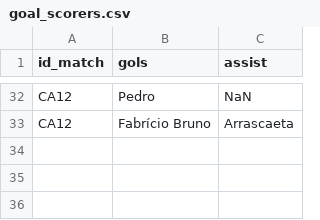
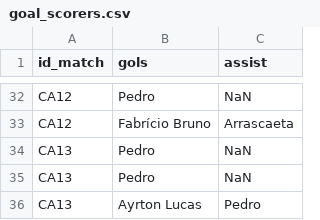
Before and after one commit to williamjouse/jogos-Flamengo-2023, a CSV file: goal_scorers.csv, drawn as a sheet; only a part is shown, gaps mark what is left out.

```diff
--- a/goal_scorers.csv
+++ b/goal_scorers.csv
@@ -33 +33,4 @@ CA12,Pedro,NaN
 CA12,Fabrício Bruno,Arrascaeta
+CA13,Pedro,NaN
+CA13,Pedro,NaN
+CA13,Ayrton Lucas,Pedro
```
Also changed, not shown: matches_FLA2023.csv, 2 other files.
